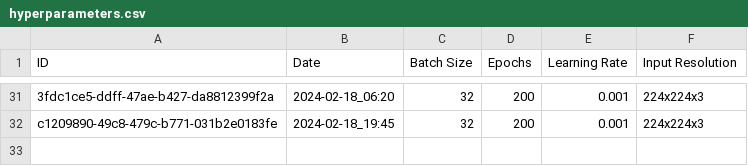
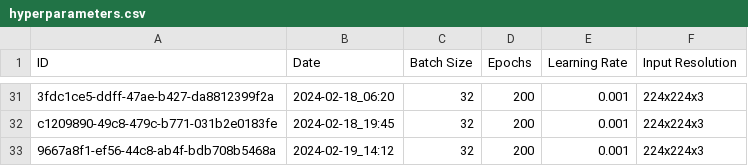
Before and after one commit to Ismaolen/fake-face-detection, a CSV file: docs/hyperparameters.csv, drawn as a sheet; only a part is shown, gaps mark what is left out; the diff names each change by its address in the sheet, - before the commit and + after, or states it on an @@ line.

```diff
--- a/docs/hyperparameters.csv
+++ b/docs/hyperparameters.csv
+row 33: 9667a8f1-ef56-44c8-ab4f-bdb708b5468a | 2024-02-19_14:12 | 32 | 200 | 0.001 | 224x224x3
```
Also changed, not shown: docs/data_augmentation.csv, 8 other files.
